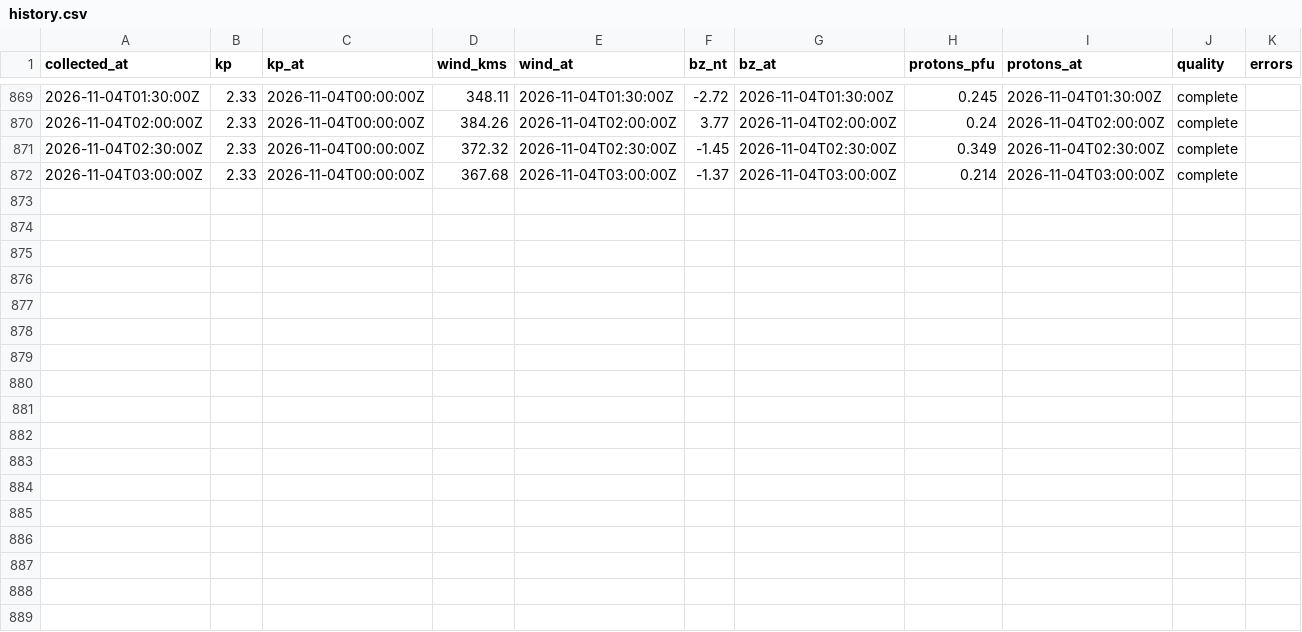
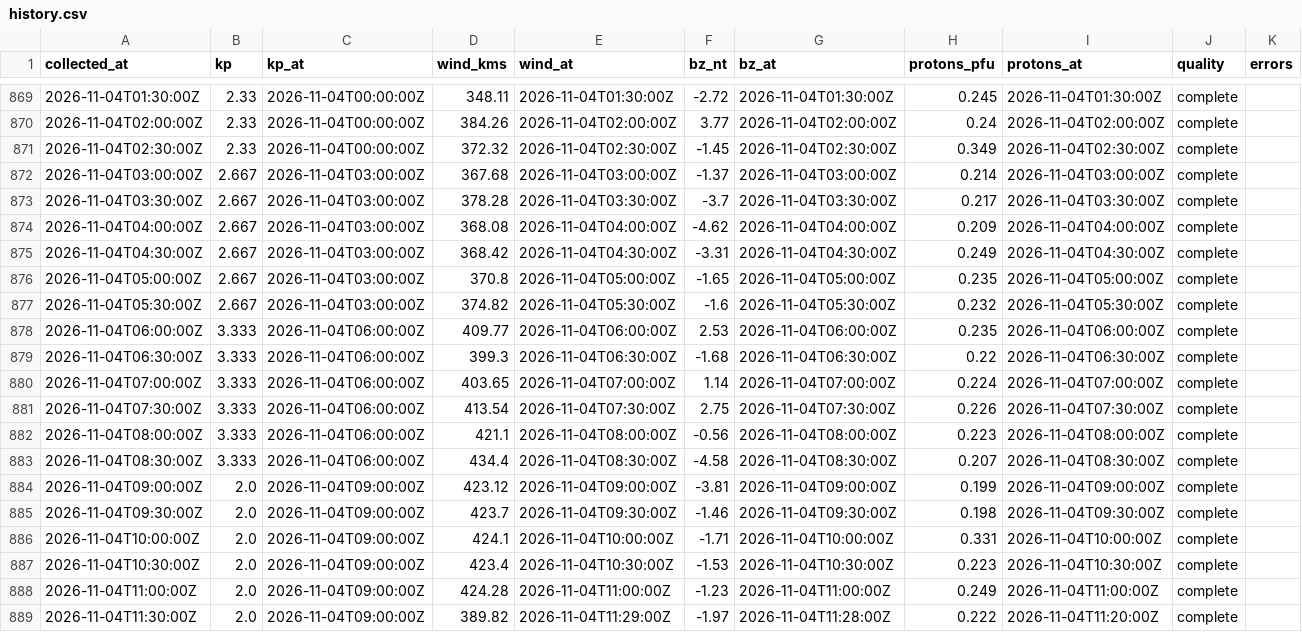
Before and after one commit to KF5EYY/parka-mw-propagation, a CSV file: data/history.csv, drawn as a sheet; only a part is shown, gaps mark what is left out.

```diff
--- a/data/history.csv
+++ b/data/history.csv
@@ -871,2 +871,19 @@ collected_at,kp,kp_at,wind_kms,wind_at,bz_nt,bz_at,protons_pfu,protons_at,qualit
 2026-11-04T02:30:00Z,2.33,2026-11-04T00:00:00Z,372.32,2026-11-04T02:30:00Z,-1.45,2026-11-04T02:30:00Z,0.349,2026-11-04T02:30:00Z,complete,
-2026-11-04T03:00:00Z,2.33,2026-11-04T00:00:00Z,367.68,2026-11-04T03:00:00Z,-1.37,2026-11-04T03:00:00Z,0.214,2026-11-04T03:00:00Z,complete,
+2026-11-04T03:00:00Z,2.667,2026-11-04T03:00:00Z,367.68,2026-11-04T03:00:00Z,-1.37,2026-11-04T03:00:00Z,0.214,2026-11-04T03:00:00Z,complete,
+2026-11-04T03:30:00Z,2.667,2026-11-04T03:00:00Z,378.28,2026-11-04T03:30:00Z,-3.7,2026-11-04T03:30:00Z,0.217,2026-11-04T03:30:00Z,complete,
+2026-11-04T04:00:00Z,2.667,2026-11-04T03:00:00Z,368.08,2026-11-04T04:00:00Z,-4.62,2026-11-04T04:00:00Z,0.209,2026-11-04T04:00:00Z,complete,
+2026-11-04T04:30:00Z,2.667,2026-11-04T03:00:00Z,368.42,2026-11-04T04:30:00Z,-3.31,2026-11-04T04:30:00Z,0.249,2026-11-04T04:30:00Z,complete,
+2026-11-04T05:00:00Z,2.667,2026-11-04T03:00:00Z,370.8,2026-11-04T05:00:00Z,-1.65,2026-11-04T05:00:00Z,0.235,2026-11-04T05:00:00Z,complete,
+2026-11-04T05:30:00Z,2.667,2026-11-04T03:00:00Z,374.82,2026-11-04T05:30:00Z,-1.6,2026-11-04T05:30:00Z,0.232,2026-11-04T05:30:00Z,complete,
+2026-11-04T06:00:00Z,3.333,2026-11-04T06:00:00Z,409.77,2026-11-04T06:00:00Z,2.53,2026-11-04T06:00:00Z,0.235,2026-11-04T06:00:00Z,complete,
+2026-11-04T06:30:00Z,3.333,2026-11-04T06:00:00Z,399.3,2026-11-04T06:30:00Z,-1.68,2026-11-04T06:30:00Z,0.22,2026-11-04T06:30:00Z,complete,
+2026-11-04T07:00:00Z,3.333,2026-11-04T06:00:00Z,403.65,2026-11-04T07:00:00Z,1.14,2026-11-04T07:00:00Z,0.224,2026-11-04T07:00:00Z,complete,
+2026-11-04T07:30:00Z,3.333,2026-11-04T06:00:00Z,413.54,2026-11-04T07:30:00Z,2.75,2026-11-04T07:30:00Z,0.226,2026-11-04T07:30:00Z,complete,
+2026-11-04T08:00:00Z,3.333,2026-11-04T06:00:00Z,421.1,2026-11-04T08:00:00Z,-0.56,2026-11-04T08:00:00Z,0.223,2026-11-04T08:00:00Z,complete,
+2026-11-04T08:30:00Z,3.333,2026-11-04T06:00:00Z,434.4,2026-11-04T08:30:00Z,-4.58,2026-11-04T08:30:00Z,0.207,2026-11-04T08:30:00Z,complete,
+2026-11-04T09:00:00Z,2.0,2026-11-04T09:00:00Z,423.12,2026-11-04T09:00:00Z,-3.81,2026-11-04T09:00:00Z,0.199,2026-11-04T09:00:00Z,complete,
+2026-11-04T09:30:00Z,2.0,2026-11-04T09:00:00Z,423.7,2026-11-04T09:30:00Z,-1.46,2026-11-04T09:30:00Z,0.198,2026-11-04T09:30:00Z,complete,
+2026-11-04T10:00:00Z,2.0,2026-11-04T09:00:00Z,424.1,2026-11-04T10:00:00Z,-1.71,2026-11-04T10:00:00Z,0.331,2026-11-04T10:00:00Z,complete,
+2026-11-04T10:30:00Z,2.0,2026-11-04T09:00:00Z,423.4,2026-11-04T10:30:00Z,-1.53,2026-11-04T10:30:00Z,0.223,2026-11-04T10:30:00Z,complete,
+2026-11-04T11:00:00Z,2.0,2026-11-04T09:00:00Z,424.28,2026-11-04T11:00:00Z,-1.23,2026-11-04T11:00:00Z,0.249,2026-11-04T11:00:00Z,complete,
+2026-11-04T11:30:00Z,2.0,2026-11-04T09:00:00Z,389.82,2026-11-04T11:29:00Z,-1.97,2026-11-04T11:28:00Z,0.222,2026-11-04T11:20:00Z,complete,
```
Also changed, not shown: 3 other files.
